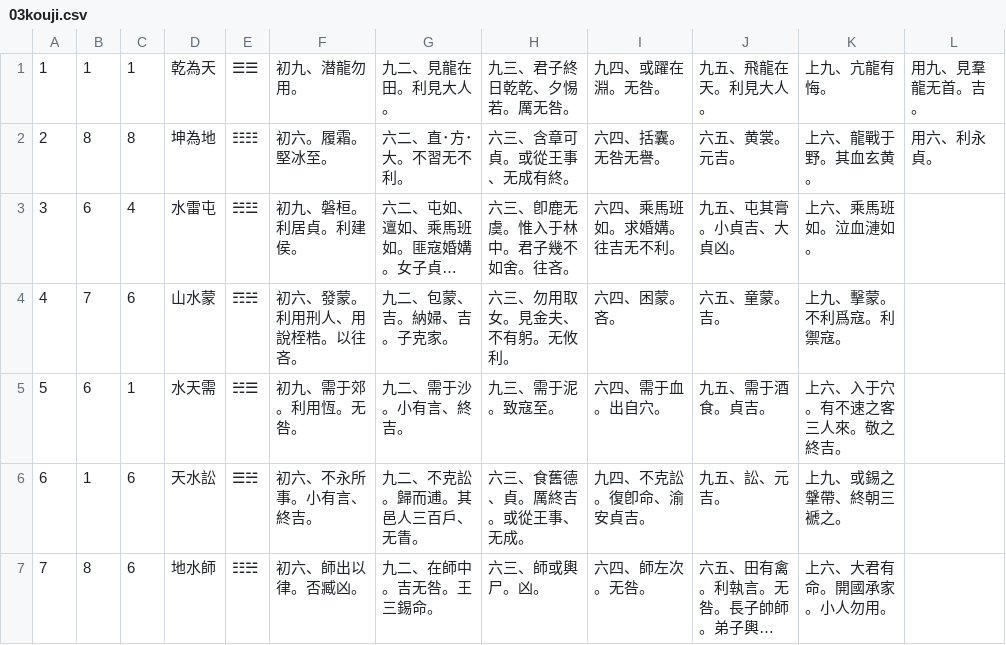
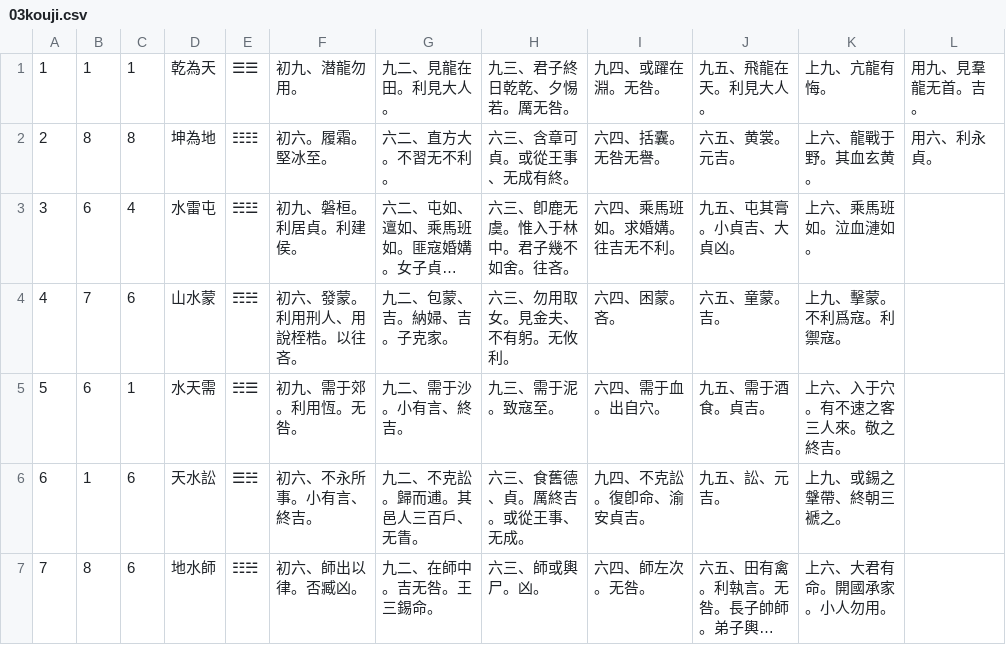
Before and after one commit to koniti/Book_of_Changes, a CSV file: 03kouji.csv, drawn as a sheet; only a part is shown; long unchanged cells end in …; the diff names each change by its address in the sheet, - before the commit and + after, or states it on an @@ line.

```diff
--- a/03kouji.csv
+++ b/03kouji.csv
-G2: 六二、直･方･大。不習无不利。
+G2: 六二、直方大。不習无不利。
```
Also changed, not shown: 06bungen.csv.
